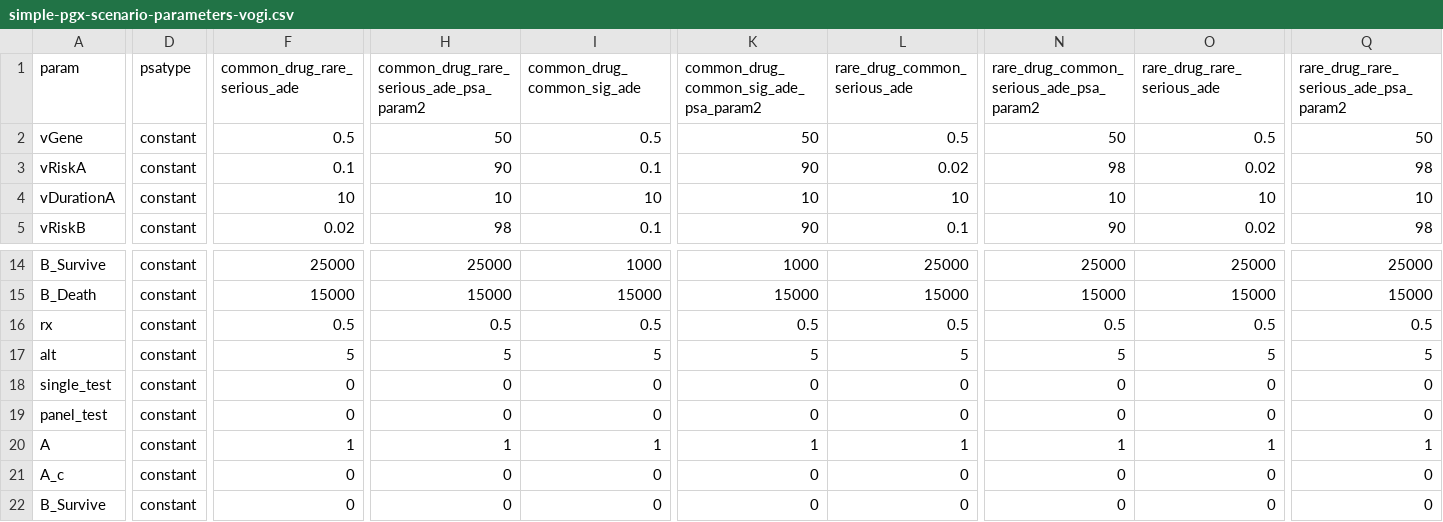
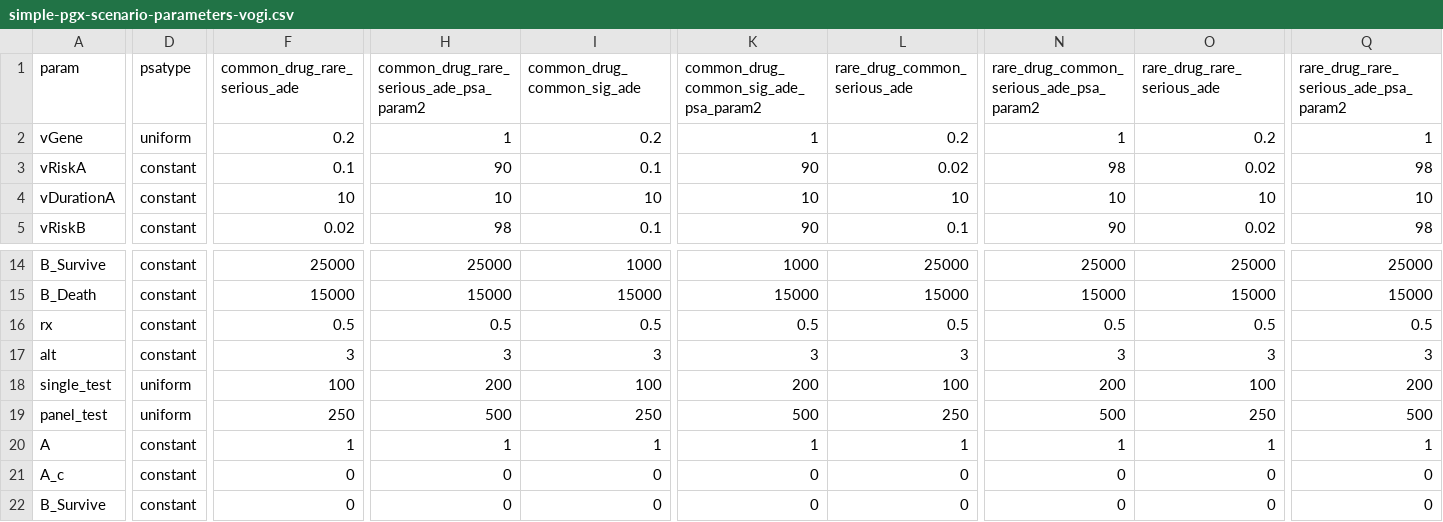
Before and after one commit to graveja0/rise-simulation, a CSV file: simple-pgx-scenario-parameters-vogi.csv, drawn as a sheet; only a part is shown, gaps mark what is left out; removed rows and columns are numbered as before the commit, all else as after; rows hold the shown columns only; the diff names each change by its address in the sheet, - before the commit and + after, or states it on an @@ line.

```diff
--- a/simple-pgx-scenario-parameters-vogi.csv
+++ b/simple-pgx-scenario-parameters-vogi.csv
-row 2: vGene | constant | 0.5 | 50 | 0.5 | 50 | 0.5 | 50 | 0.5 | 50
+row 2: vGene | uniform | 0.2 | 1 | 0.2 | 1 | 0.2 | 1 | 0.2 | 1
-row 17: alt | constant | 5 | 5 | 5 | 5 | 5 | 5 | 5 | 5
+row 17: alt | constant | 3 | 3 | 3 | 3 | 3 | 3 | 3 | 3
-D18:D19 (psatype): constant
+D18:D19 (psatype): uniform
-F18 (common_drug_rare_serious_ade): 0
+F18 (common_drug_rare_serious_ade): 100
-H18: 0
+H18: 200
-I18 (common_drug_common_sig_ade): 0
+I18 (common_drug_common_sig_ade): 100
-K18: 0
+K18: 200
-L18 (rare_drug_common_serious_ade): 0
+L18 (rare_drug_common_serious_ade): 100
-N18: 0
+N18: 200
-O18 (rare_drug_rare_serious_ade): 0
+O18 (rare_drug_rare_serious_ade): 100
-Q18: 0
+Q18: 200
-F19 (common_drug_rare_serious_ade): 0
+F19 (common_drug_rare_serious_ade): 250
-H19: 0
+H19: 500
-I19 (common_drug_common_sig_ade): 0
+I19 (common_drug_common_sig_ade): 250
-K19: 0
+K19: 500
-L19 (rare_drug_common_serious_ade): 0
+L19 (rare_drug_common_serious_ade): 250
-N19: 0
+N19: 500
-O19 (rare_drug_rare_serious_ade): 0
+O19 (rare_drug_rare_serious_ade): 250
-Q19: 0
+Q19: 500
```
Also changed, not shown: 4 other files.
